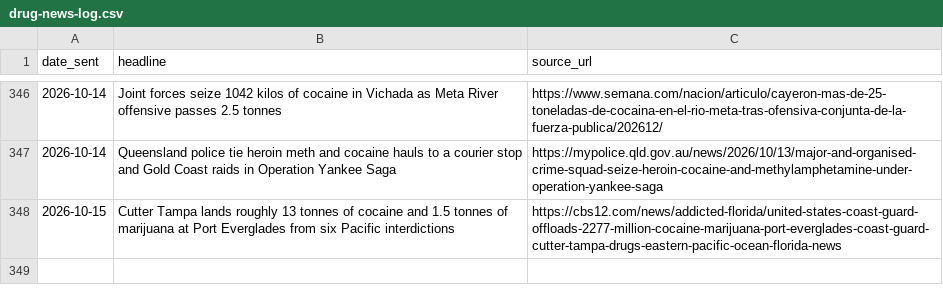
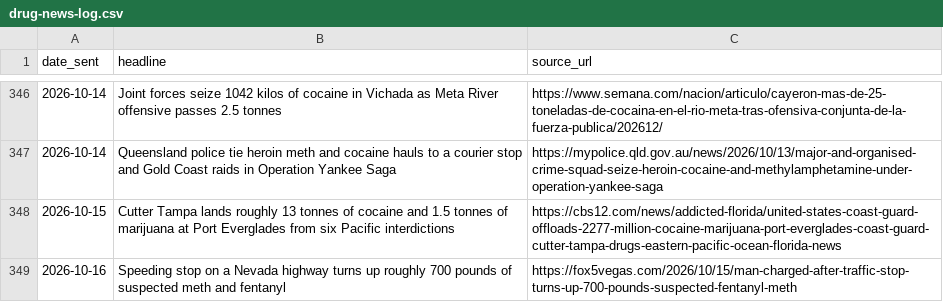
Before and after one commit to therealwizofoz/drug-news-roundup, a CSV file: data/drug-news-log.csv, drawn as a sheet; only a part is shown, gaps mark what is left out; the diff names each change by its address in the sheet, - before the commit and + after, or states it on an @@ line.

```diff
--- a/data/drug-news-log.csv
+++ b/data/drug-news-log.csv
+row 349: 2026-10-16 | Speeding stop on a Nevada highway turns up roughly 700 pounds of suspected meth and fentanyl | https://fox5vegas.com/2026/10/15/man-charged-after-traffic-stop-turns-up-700-pounds-suspected-fentanyl-meth
```
Also changed, not shown: 48 other files.
